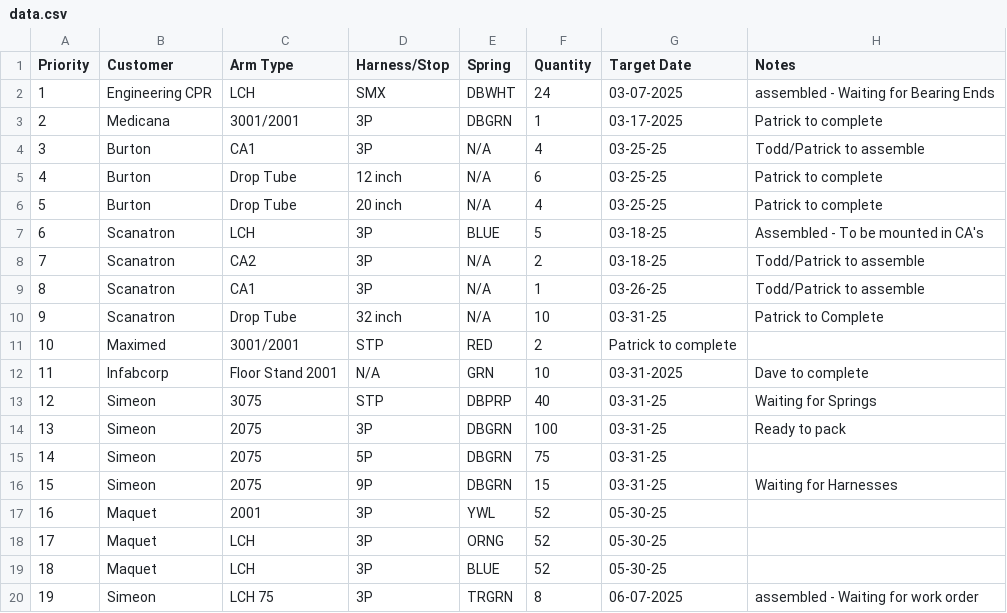
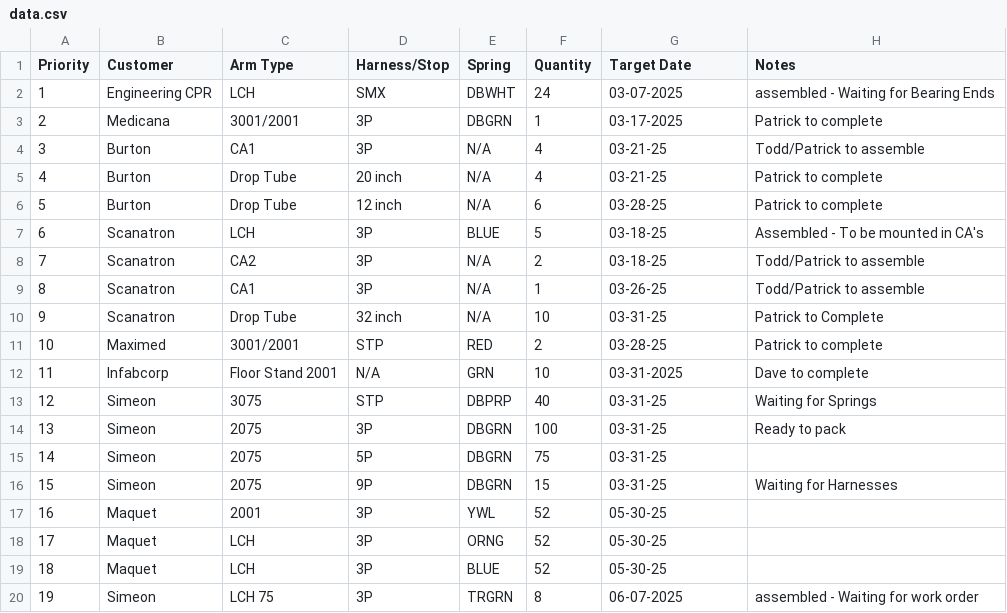
Before and after one commit to patrickaguilera/production-display, a CSV file: data/data.csv, drawn as a sheet.

Commit message:
Update data.csv

```diff
--- a/data/data.csv
+++ b/data/data.csv
@@ -3,5 +3,5 @@ Priority, Customer, Arm Type, Harness/Stop, Spring, Quantity, Target Date, Notes
 2, Medicana, 3001/2001, 3P, DBGRN, 1, 03-17-2025, Patrick to complete
-3, Burton, CA1, 3P, N/A, 4, 03-25-25, Todd/Patrick to assemble
-4, Burton, Drop Tube, 12 inch, N/A, 6, 03-25-25, Patrick to complete
-5, Burton, Drop Tube, 20 inch, N/A, 4, 03-25-25, Patrick to complete
+3, Burton, CA1, 3P, N/A, 4, 03-21-25, Todd/Patrick to assemble
+4, Burton, Drop Tube, 20 inch, N/A, 4, 03-21-25, Patrick to complete
+5, Burton, Drop Tube, 12 inch, N/A, 6, 03-28-25, Patrick to complete
 6, Scanatron, LCH, 3P, BLUE, 5, 03-18-25, Assembled - To be mounted in CA's
@@ -10,3 +10,3 @@ Priority, Customer, Arm Type, Harness/Stop, Spring, Quantity, Target Date, Notes
 9, Scanatron, Drop Tube, 32 inch, N/A, 10, 03-31-25, Patrick to Complete
-10, Maximed, 3001/2001, STP, RED, 2, Patrick to complete
+10, Maximed, 3001/2001, STP, RED, 2, 03-28-25, Patrick to complete
 11, Infabcorp, Floor Stand 2001, N/A, GRN, 10, 03-31-2025, Dave to complete
```
